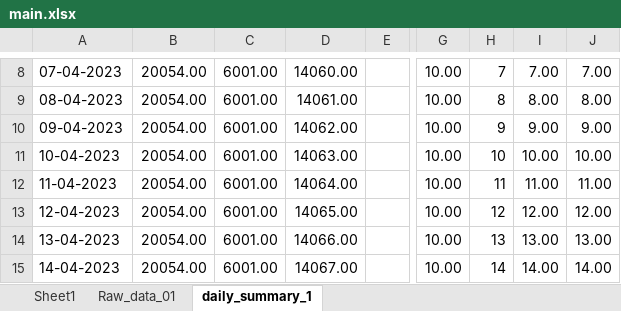
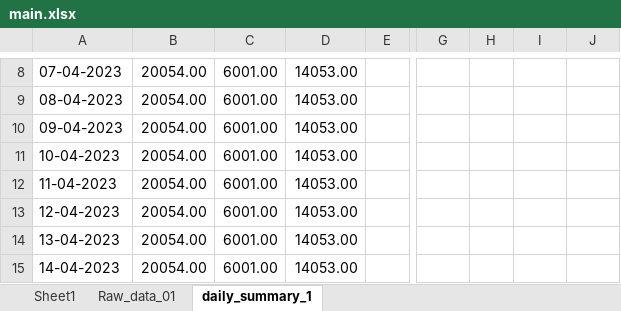
Before and after one commit to poultryprj/pyex, an Excel workbook: main.xlsx, sheet daily_summary_1, drawn as a sheet; only a part is shown, gaps mark what is left out; values as stored, in another font and other column widths than the file's, no borders; the diff covers the shown part only; the diff names each change by its address in the sheet, - before the commit and + after, or states it on an @@ line.

```diff
--- a/main.xlsx (sheet daily_summary_1)
+++ b/main.xlsx (sheet daily_summary_1)
-D8: 14060.00
+D8: 14053.00
-G8:G15: 10.00
+G8:G15: (empty)
-H8: 7
+H8: (empty)
-I8: 7.00
+I8: (empty)
-J8: 7.00
+J8: (empty)
-D9: 14061.00
+D9: 14053.00
-H9: 8
+H9: (empty)
-I9: 8.00
+I9: (empty)
-J9: 8.00
+J9: (empty)
-D10: 14062.00
+D10: 14053.00
-H10: 9
+H10: (empty)
-I10: 9.00
+I10: (empty)
-J10: 9.00
+J10: (empty)
-D11: 14063.00
+D11: 14053.00
-H11: 10
+H11: (empty)
-I11: 10.00
+I11: (empty)
-J11: 10.00
+J11: (empty)
-D12: 14064.00
+D12: 14053.00
-H12: 11
+H12: (empty)
-I12: 11.00
+I12: (empty)
-J12: 11.00
+J12: (empty)
-D13: 14065.00
+D13: 14053.00
-H13: 12
+H13: (empty)
-I13: 12.00
+I13: (empty)
-J13: 12.00
+J13: (empty)
-D14: 14066.00
+D14: 14053.00
-H14: 13
+H14: (empty)
-I14: 13.00
+I14: (empty)
-J14: 13.00
+J14: (empty)
-D15: 14067.00
+D15: 14053.00
-H15: 14
+H15: (empty)
-I15: 14.00
+I15: (empty)
-J15: 14.00
+J15: (empty)
```
Also changed, not shown: 92 edited cells elsewhere in this sheet, sheet Raw_data_01, formulas that keep their value, 1 other file.
